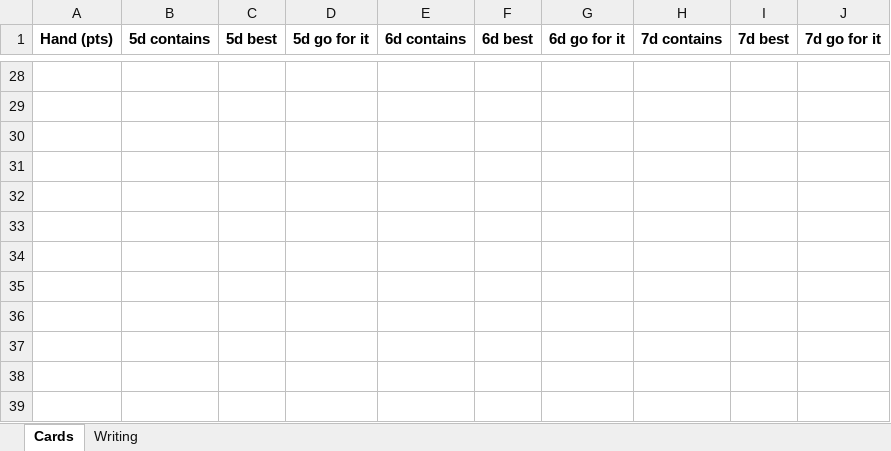
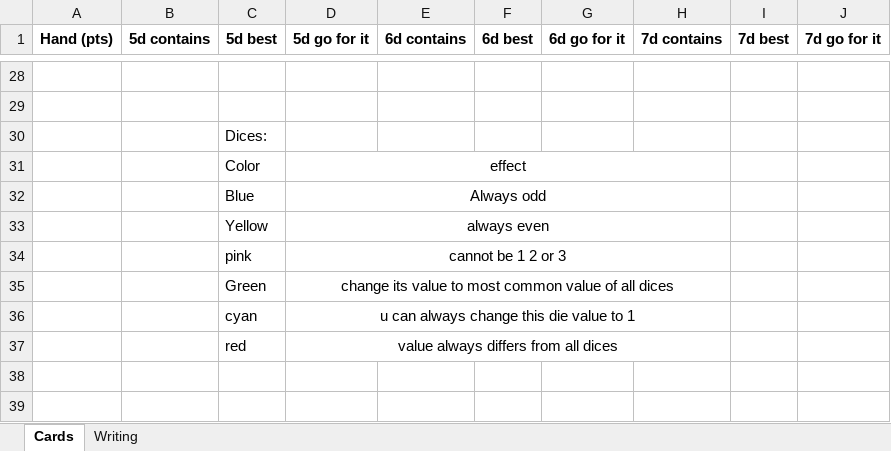
Before and after one commit to dadporosya/ld60, an Excel workbook: card disdoc.xlsx, sheet Cards, drawn as a sheet; only a part is shown, gaps mark what is left out; values as stored, in another font and other column widths than the file's, no borders; the diff names each change by its address in the sheet, - before the commit and + after, or states it on an @@ line.

```diff
--- a/card disdoc.xlsx (sheet Cards)
+++ b/card disdoc.xlsx (sheet Cards)
-C30 (5d best): (empty)
+C30 (5d best): Dices:
-C31 (5d best): (empty)
+C31 (5d best): Color
-D31 (5d go for it): (empty)
+D31 (5d go for it): effect
+D31:H31 merged
-C32 (5d best): (empty)
+C32 (5d best): Blue
-D32 (5d go for it): (empty)
+D32 (5d go for it): Always odd
+D32:H32 merged
-C33 (5d best): (empty)
+C33 (5d best): Yellow
-D33 (5d go for it): (empty)
+D33 (5d go for it): always even
+D33:H33 merged
-C34 (5d best): (empty)
+C34 (5d best): pink
-D34 (5d go for it): (empty)
+D34 (5d go for it): cannot be 1 2 or 3
+D34:H34 merged
-C35 (5d best): (empty)
+C35 (5d best): Green
-D35 (5d go for it): (empty)
+D35 (5d go for it): change its value to most common value of all dices
+D35:H35 merged
-C36 (5d best): (empty)
+C36 (5d best): cyan
-D36 (5d go for it): (empty)
+D36 (5d go for it): u can always change this die value to 1
+D36:H36 merged
-C37 (5d best): (empty)
+C37 (5d best): red
-D37 (5d go for it): (empty)
+D37 (5d go for it): value always differs from all dices
+D37:H37 merged
```
Also changed, not shown: 38 other files.
